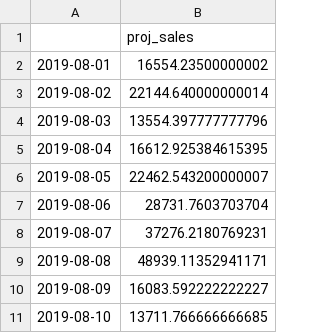
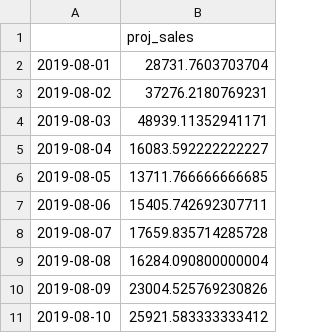
Before and after one commit to pelanimix/prj_capstone, a CSV file: runtime/preds/united kingdom-preds.csv, drawn as a sheet.

```diff
--- a/runtime/preds/united kingdom-preds.csv
+++ b/runtime/preds/united kingdom-preds.csv
@@ -1,11 +1,11 @@
 ,proj_sales
-2019-08-01,16554.23500000002
-2019-08-02,22144.640000000014
-2019-08-03,13554.397777777796
-2019-08-04,16612.925384615395
-2019-08-05,22462.543200000007
-2019-08-06,28731.7603703704
-2019-08-07,37276.2180769231
-2019-08-08,48939.11352941171
-2019-08-09,16083.592222222227
-2019-08-10,13711.766666666685
+2019-08-01,28731.7603703704
+2019-08-02,37276.2180769231
+2019-08-03,48939.11352941171
+2019-08-04,16083.592222222227
+2019-08-05,13711.766666666685
+2019-08-06,15405.742692307711
+2019-08-07,17659.835714285728
+2019-08-08,16284.090800000004
+2019-08-09,23004.525769230826
+2019-08-10,25921.583333333412
```
Also changed, not shown: 15 other files.
